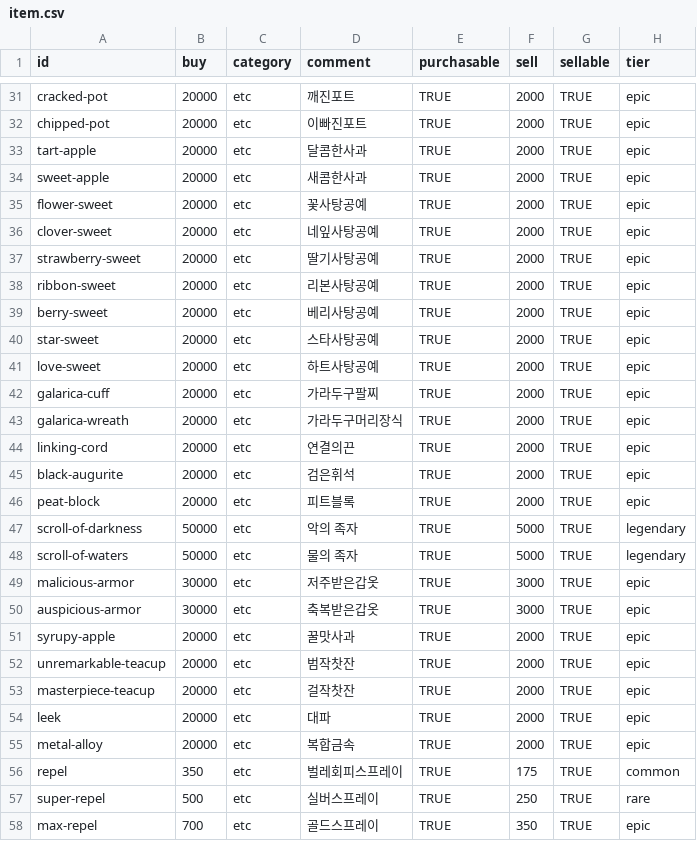
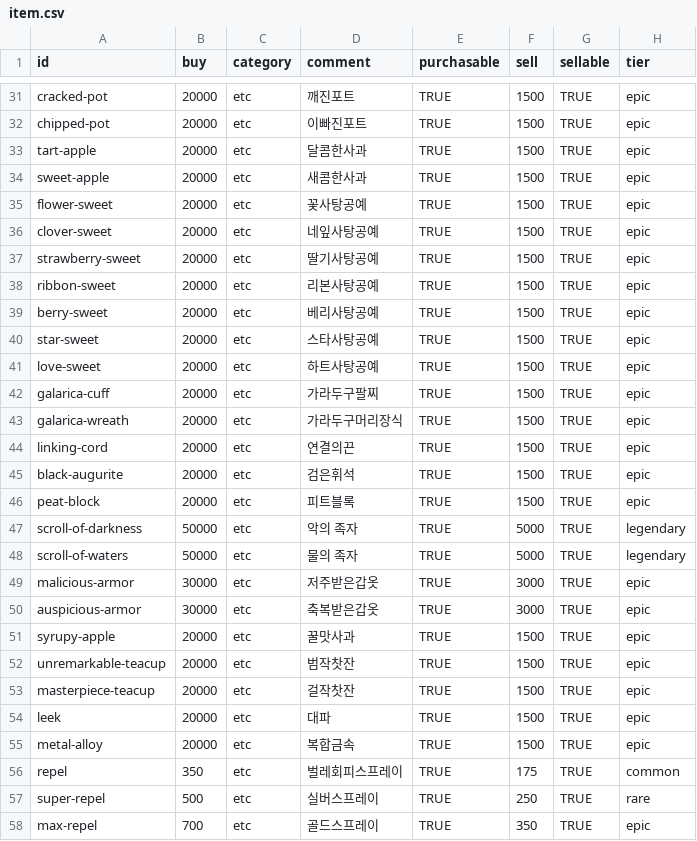
Before and after one commit to poposafari/server, a CSV file: lib/master/item.csv, drawn as a sheet; only a part is shown, gaps mark what is left out; the diff covers the shown part only; the diff names each change by its address in the sheet, - before the commit and + after, or states it on an @@ line.

```diff
--- a/lib/master/item.csv
+++ b/lib/master/item.csv
-F31:F46 (sell): 2000
+F31:F46 (sell): 1500
-F51:F55 (sell): 2000
+F51:F55 (sell): 1500
```
Also changed, not shown: 44 edited cells elsewhere in this file, 43 other files.
